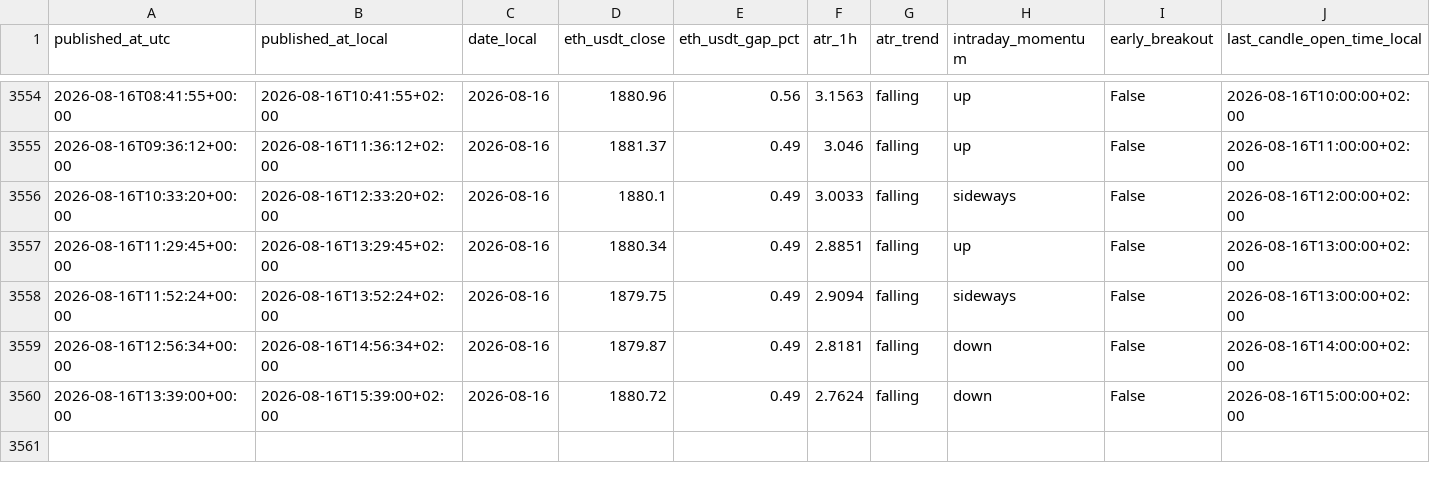
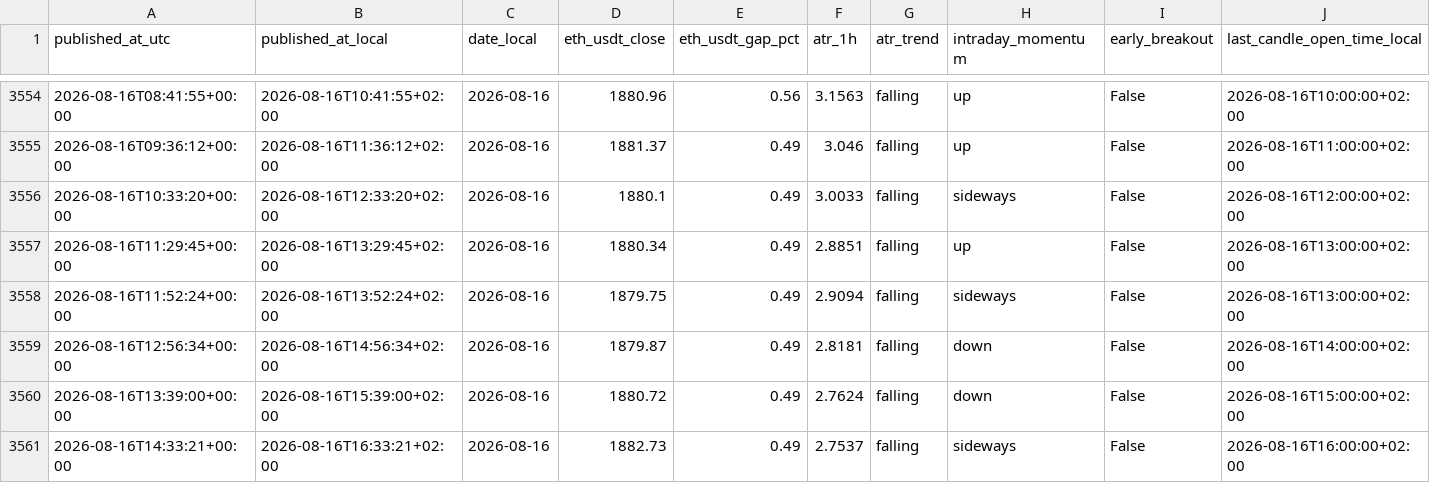
Before and after one commit to myslostelfgaming-collab/crypto-deployment-signal, a CSV file: data/history/index.csv, drawn as a sheet; only a part is shown, gaps mark what is left out; rows hold the shown columns only; the diff names each change by its address in the sheet, - before the commit and + after, or states it on an @@ line.

```diff
--- a/data/history/index.csv
+++ b/data/history/index.csv
+row 3561: 2026-08-16T14:33:21+00:00 | 2026-08-16T16:33:21+02:00 | 2026-08-16 | 1882.73 | 0.49 | 2.7537 | falling | sideways | False | 2026-08-16T16:00:00+02:00
```
Also changed, not shown: data/luno/luno_price_proxy_history_v1.csv, data/luno/luno_shadow_entries_v1.csv, 26 other files.
